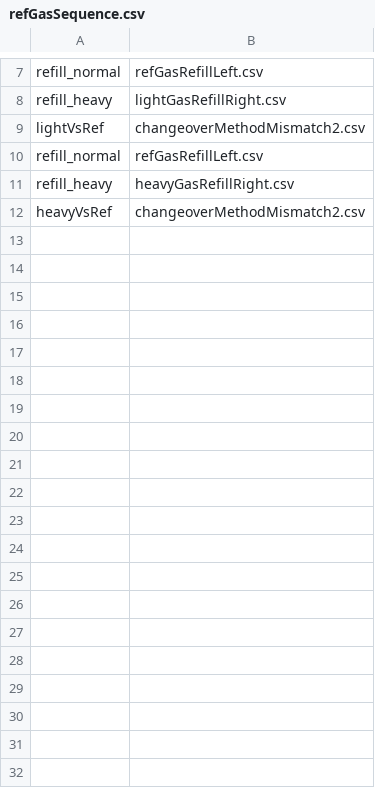
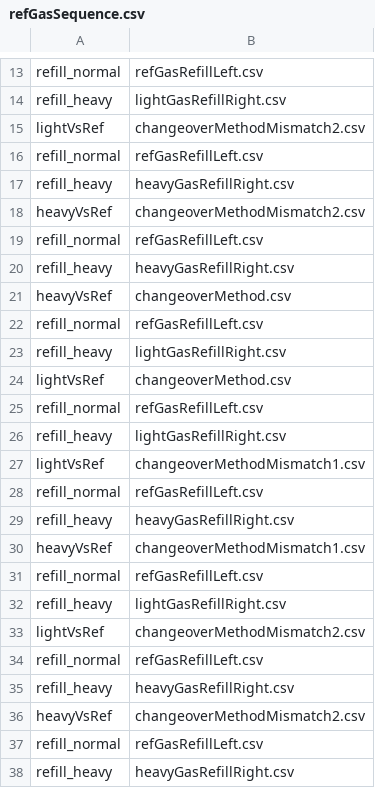
Before and after one commit to davidbajnai/TARDIS, a CSV file: Sequences/refGasSequence.csv, drawn as a sheet; only a part is shown, gaps mark what is left out; the diff covers the shown part only.

```diff
--- a/Sequences/refGasSequence.csv
+++ b/Sequences/refGasSequence.csv
@@ -12 +18,21 @@ refill_heavy,heavyGasRefillRight.csv
 heavyVsRef,changeoverMethodMismatch2.csv
+refill_normal,refGasRefillLeft.csv
+refill_heavy,heavyGasRefillRight.csv
+heavyVsRef,changeoverMethod.csv
+refill_normal,refGasRefillLeft.csv
+refill_heavy,lightGasRefillRight.csv
+lightVsRef,changeoverMethod.csv
+refill_normal,refGasRefillLeft.csv
+refill_heavy,lightGasRefillRight.csv
+lightVsRef,changeoverMethodMismatch1.csv
+refill_normal,refGasRefillLeft.csv
+refill_heavy,heavyGasRefillRight.csv
+heavyVsRef,changeoverMethodMismatch1.csv
+refill_normal,refGasRefillLeft.csv
+refill_heavy,lightGasRefillRight.csv
+lightVsRef,changeoverMethodMismatch2.csv
+refill_normal,refGasRefillLeft.csv
+refill_heavy,heavyGasRefillRight.csv
+heavyVsRef,changeoverMethodMismatch2.csv
+refill_normal,refGasRefillLeft.csv
+refill_heavy,heavyGasRefillRight.csv
```
Also changed, not shown: 16 added rows elsewhere in this file, 1 other file.
